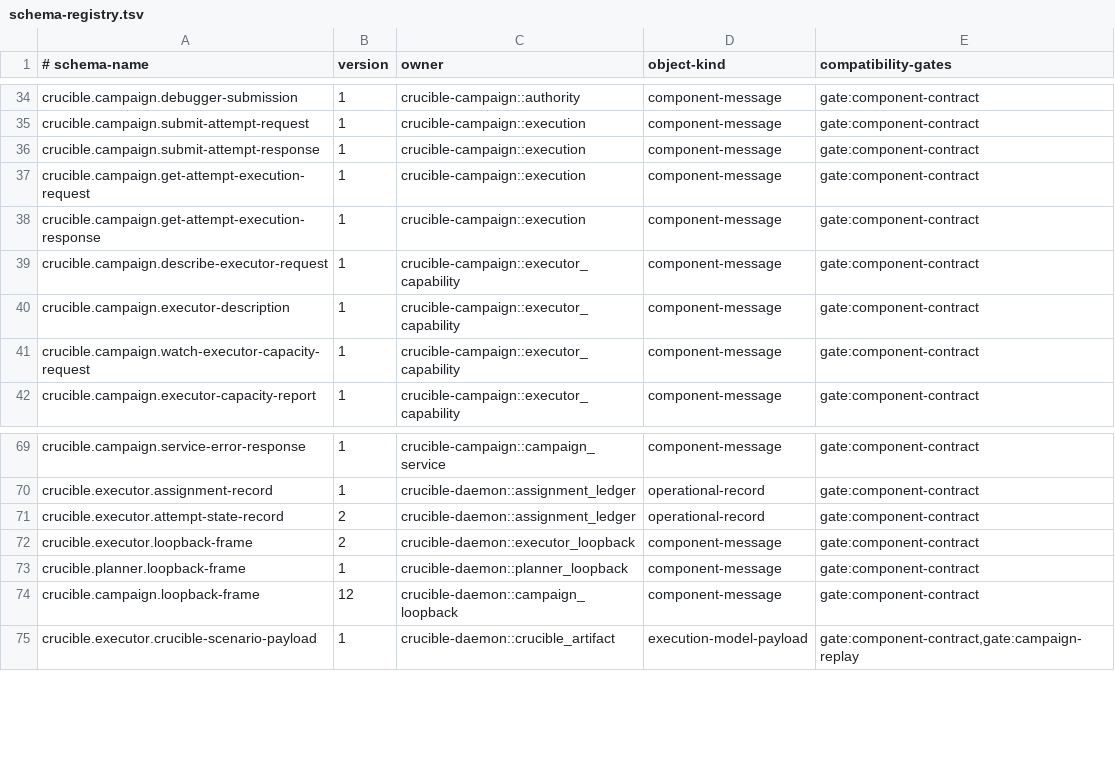
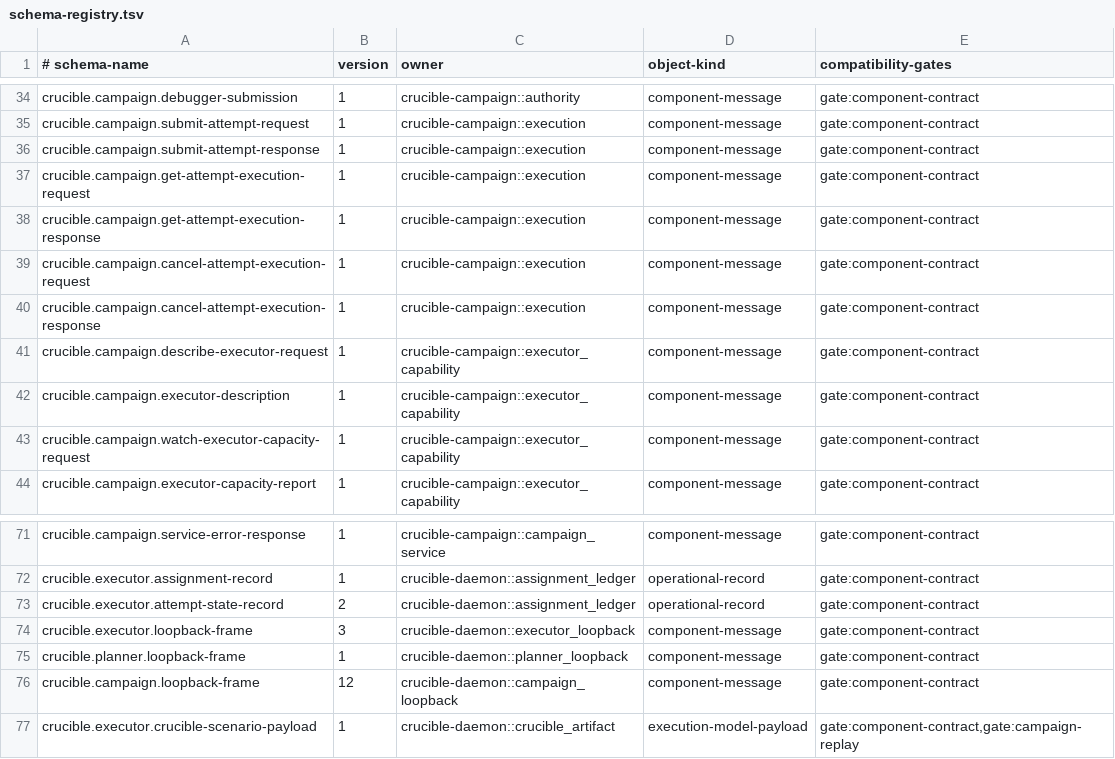
Before and after one commit to andyl-technologies/aos, a TSV file: docs/rfcs/0015-crucible-campaigns/schema-registry.tsv, drawn as a sheet; only a part is shown, gaps mark what is left out.

Commit message:
feat(crucible): supervise campaign lifecycle execution

```diff
--- a/docs/rfcs/0015-crucible-campaigns/schema-registry.tsv
+++ b/docs/rfcs/0015-crucible-campaigns/schema-registry.tsv
@@ -38,2 +38,4 @@ crucible.campaign.get-attempt-execution-request	1	crucible-campaign::execution	c
 crucible.campaign.get-attempt-execution-response	1	crucible-campaign::execution	component-message	gate:component-contract
+crucible.campaign.cancel-attempt-execution-request	1	crucible-campaign::execution	component-message	gate:component-contract
+crucible.campaign.cancel-attempt-execution-response	1	crucible-campaign::execution	component-message	gate:component-contract
 crucible.campaign.describe-executor-request	1	crucible-campaign::executor_capability	component-message	gate:component-contract
@@ -71,3 +73,3 @@ crucible.executor.assignment-record	1	crucible-daemon::assignment_ledger	operati
 crucible.executor.attempt-state-record	2	crucible-daemon::assignment_ledger	operational-record	gate:component-contract
-crucible.executor.loopback-frame	2	crucible-daemon::executor_loopback	component-message	gate:component-contract
+crucible.executor.loopback-frame	3	crucible-daemon::executor_loopback	component-message	gate:component-contract
 crucible.planner.loopback-frame	1	crucible-daemon::planner_loopback	component-message	gate:component-contract
```
Also changed, not shown: 22 other files.
